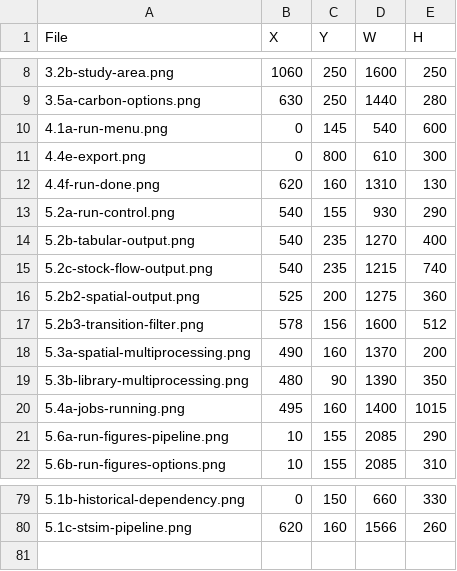
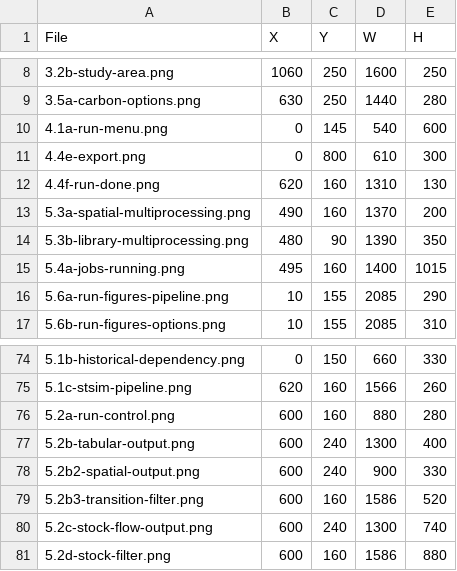
Before and after one commit to bsleeter/lucasCore, a CSV file: docs/guide/crops.csv, drawn as a sheet; only a part is shown, gaps mark what is left out; removed rows and columns are numbered as before the commit, all else as after; the diff names each change by its address in the sheet, - before the commit and + after, or states it on an @@ line.

```diff
--- a/docs/guide/crops.csv
+++ b/docs/guide/crops.csv
-row 13: 5.2a-run-control.png | 540 | 155 | 930 | 290
-row 14: 5.2b-tabular-output.png | 540 | 235 | 1270 | 400
-row 15: 5.2c-stock-flow-output.png | 540 | 235 | 1215 | 740
-row 16: 5.2b2-spatial-output.png | 525 | 200 | 1275 | 360
-row 17: 5.2b3-transition-filter.png | 578 | 156 | 1600 | 512
+row 76: 5.2a-run-control.png | 600 | 160 | 880 | 280
+row 77: 5.2b-tabular-output.png | 600 | 240 | 1300 | 400
+row 78: 5.2b2-spatial-output.png | 600 | 240 | 900 | 330
+row 79: 5.2b3-transition-filter.png | 600 | 160 | 1586 | 520
+row 80: 5.2c-stock-flow-output.png | 600 | 240 | 1300 | 740
+row 81: 5.2d-stock-filter.png | 600 | 160 | 1586 | 880
```
Also changed, not shown: docs/guide/annotations.csv, 1 other file.
